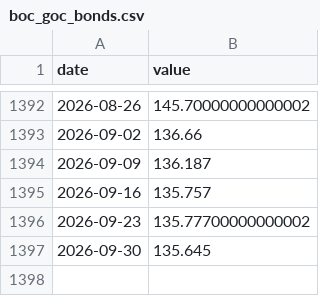
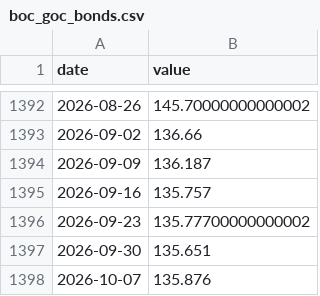
Before and after one commit to jayzhaomurray/boc-tracker, a CSV file: data/boc_goc_bonds.csv, drawn as a sheet; only a part is shown, gaps mark what is left out.

```diff
--- a/data/boc_goc_bonds.csv
+++ b/data/boc_goc_bonds.csv
@@ -1396,2 +1396,3 @@ date,value
 2026-09-23,135.77700000000002
-2026-09-30,135.645
+2026-09-30,135.651
+2026-10-07,135.876
```
Also changed, not shown: data/boc_banknotes.csv, data/boc_repos.csv, 37 other files.
